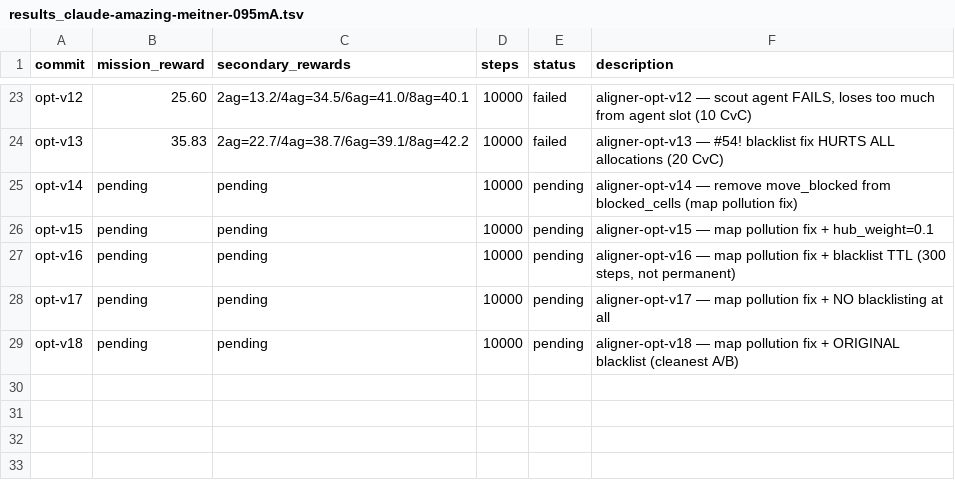
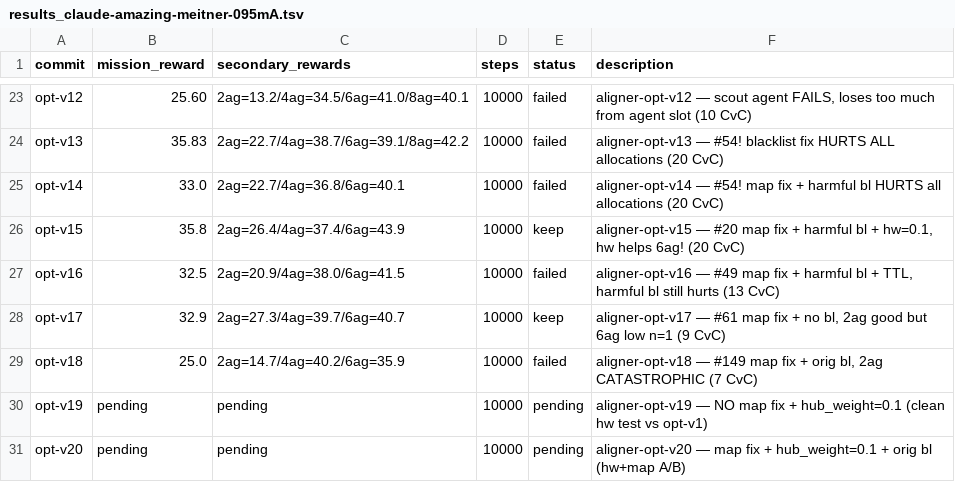
Before and after one commit to SolbiatiAlessandro/cogames, a TSV file: docs/results_claude-amazing-meitner-095mA.tsv, drawn as a sheet; only a part is shown, gaps mark what is left out.

```diff
--- a/docs/results_claude-amazing-meitner-095mA.tsv
+++ b/docs/results_claude-amazing-meitner-095mA.tsv
@@ -24,6 +24,8 @@ opt-v12	25.60	2ag=13.2/4ag=34.5/6ag=41.0/8ag=40.1	10000	failed	aligner-opt-v12
 opt-v13	35.83	2ag=22.7/4ag=38.7/6ag=39.1/8ag=42.2	10000	failed	aligner-opt-v13 — #54! blacklist fix HURTS ALL allocations (20 CvC)
-opt-v14	pending	pending	10000	pending	aligner-opt-v14 — remove move_blocked from blocked_cells (map pollution fix)
-opt-v15	pending	pending	10000	pending	aligner-opt-v15 — map pollution fix + hub_weight=0.1
-opt-v16	pending	pending	10000	pending	aligner-opt-v16 — map pollution fix + blacklist TTL (300 steps, not permanent)
-opt-v17	pending	pending	10000	pending	aligner-opt-v17 — map pollution fix + NO blacklisting at all
-opt-v18	pending	pending	10000	pending	aligner-opt-v18 — map pollution fix + ORIGINAL blacklist (cleanest A/B)
+opt-v14	33.0	2ag=22.7/4ag=36.8/6ag=40.1	10000	failed	aligner-opt-v14 — #54! map fix + harmful bl HURTS all allocations (20 CvC)
+opt-v15	35.8	2ag=26.4/4ag=37.4/6ag=43.9	10000	keep	aligner-opt-v15 — #20 map fix + harmful bl + hw=0.1, hw helps 6ag! (20 CvC)
+opt-v16	32.5	2ag=20.9/4ag=38.0/6ag=41.5	10000	failed	aligner-opt-v16 — #49 map fix + harmful bl + TTL, harmful bl still hurts (13 CvC)
+opt-v17	32.9	2ag=27.3/4ag=39.7/6ag=40.7	10000	keep	aligner-opt-v17 — #61 map fix + no bl, 2ag good but 6ag low n=1 (9 CvC)
+opt-v18	25.0	2ag=14.7/4ag=40.2/6ag=35.9	10000	failed	aligner-opt-v18 — #149 map fix + orig bl, 2ag CATASTROPHIC (7 CvC)
+opt-v19	pending	pending	10000	pending	aligner-opt-v19 — NO map fix + hub_weight=0.1 (clean hw test vs opt-v1)
+opt-v20	pending	pending	10000	pending	aligner-opt-v20 — map fix + hub_weight=0.1 + orig bl (hw+map A/B)
```
Also changed, not shown: 1 other file.
